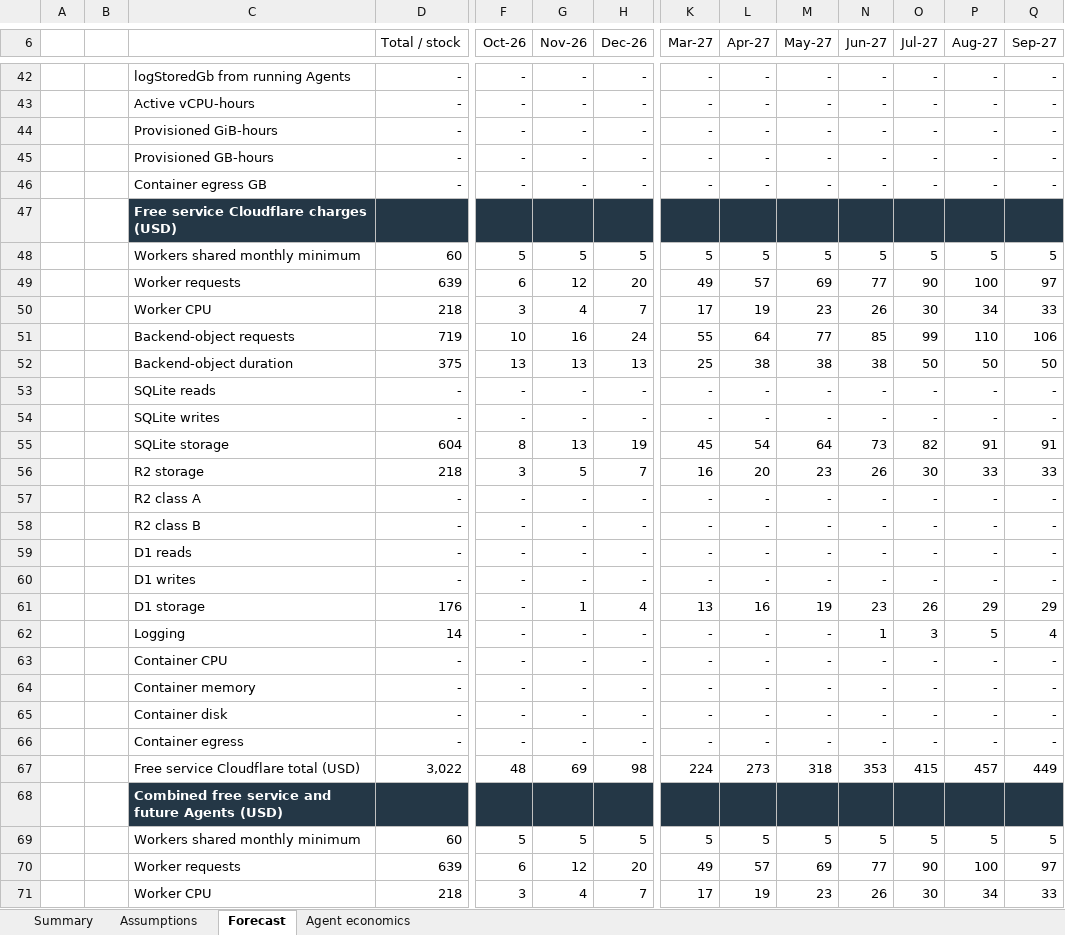
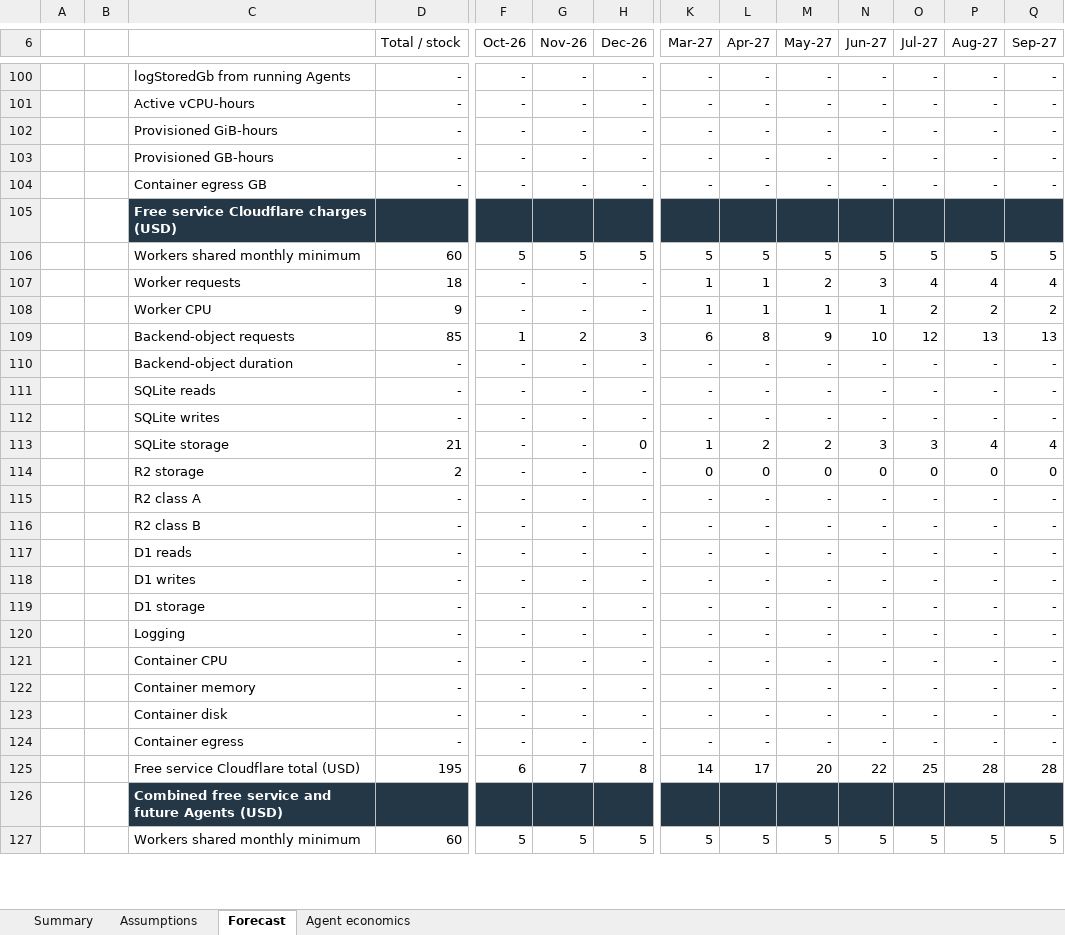
Before and after one commit to anthonyhumphreys/anvil-stack, an Excel workbook: anvil-app/docs/plans/sync-mesh/outputs/finops-2026-10/anvil-finops-projection.xlsx, sheet Forecast, drawn as a sheet; only a part is shown, gaps mark what is left out; values as stored, in another font and other column widths than the file's, no borders; conditional formats not drawn; removed rows and columns are numbered as before the commit, all else as after; rows hold the shown columns only; the diff covers the shown part only; the diff names each change by its address in the sheet, - before the commit and + after, or states it on an @@ line.

Commit message:
docs(finops): model full host service costs and startup credit expiry

```diff
--- a/anvil-app/docs/plans/sync-mesh/outputs/finops-2026-10/anvil-finops-projection.xlsx (sheet Forecast)
+++ b/anvil-app/docs/plans/sync-mesh/outputs/finops-2026-10/anvil-finops-projection.xlsx (sheet Forecast)
-row 49:  |  | Worker requests | 639 | 6 | 12 | 20 | 49 | 57 | 69 | 77 | 90 | 100 | 97
-row 50:  |  | Worker CPU | 218 | 3 | 4 | 7 | 17 | 19 | 23 | 26 | 30 | 34 | 33
-row 51:  |  | Backend-object requests | 719 | 10 | 16 | 24 | 55 | 64 | 77 | 85 | 99 | 110 | 106
-row 52:  |  | Backend-object duration | 375 | 13 | 13 | 13 | 25 | 38 | 38 | 38 | 50 | 50 | 50
+row 107:  |  | Worker requests | 18 | - | - | - | 1 | 1 | 2 | 3 | 4 | 4 | 4
+row 108:  |  | Worker CPU | 9 | - | - | - | 1 | 1 | 1 | 1 | 2 | 2 | 2
+row 109:  |  | Backend-object requests | 85 | 1 | 2 | 3 | 6 | 8 | 9 | 10 | 12 | 13 | 13
+row 110:  |  | Backend-object duration | - | - | - | - | - | - | - | - | - | - | -
-row 55:  |  | SQLite storage | 604 | 8 | 13 | 19 | 45 | 54 | 64 | 73 | 82 | 91 | 91
-row 56:  |  | R2 storage | 218 | 3 | 5 | 7 | 16 | 20 | 23 | 26 | 30 | 33 | 33
+row 113:  |  | SQLite storage | 21 | - | - | 0 | 1 | 2 | 2 | 3 | 3 | 4 | 4
+row 114:  |  | R2 storage | 2 | - | - | - | 0 | 0 | 0 | 0 | 0 | 0 | 0
-row 61:  |  | D1 storage | 176 | - | 1 | 4 | 13 | 16 | 19 | 23 | 26 | 29 | 29
+row 119:  |  | D1 storage | - | - | - | - | - | - | - | - | - | - | -
-D120 (Total / stock): 14
+D120 (Total / stock): -
-N120 (Jun-27): 1
+N120 (Jun-27): -
-O120 (Jul-27): 3
+O120 (Jul-27): -
-P120 (Aug-27): 5
+P120 (Aug-27): -
-Q120 (Sep-27): 4
+Q120 (Sep-27): -
-row 67:  |  | Free service Cloudflare total (USD) | 3,022 | 48 | 69 | 98 | 224 | 273 | 318 | 353 | 415 | 457 | 449
+row 125:  |  | Free service Cloudflare total (USD) | 195 | 6 | 7 | 8 | 14 | 17 | 20 | 22 | 25 | 28 | 28
-row 70:  |  | Worker requests | 639 | 6 | 12 | 20 | 49 | 57 | 69 | 77 | 90 | 100 | 97
-row 71:  |  | Worker CPU | 218 | 3 | 4 | 7 | 17 | 19 | 23 | 26 | 30 | 34 | 33
```
Also changed, not shown: 90 added rows, 30 removed rows and 16 edited cells elsewhere in this sheet, sheet Assumptions, sheet Summary, sheet Agent economics, formulas that keep their value, charts or pictures, 3 other files.
